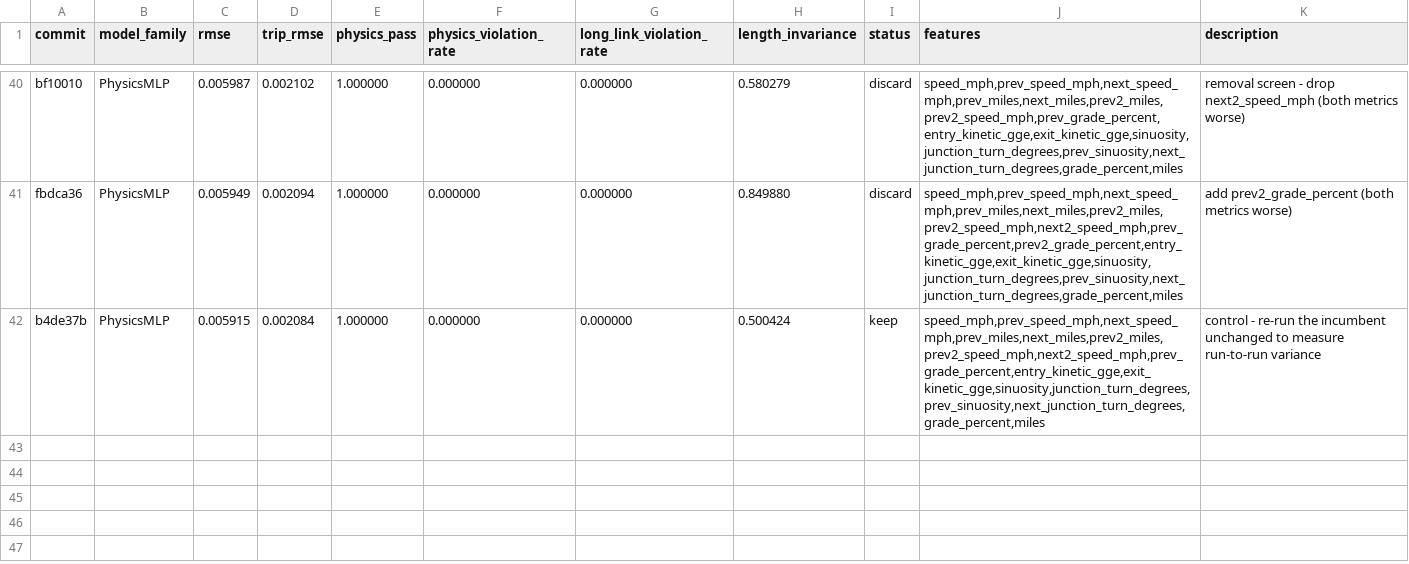
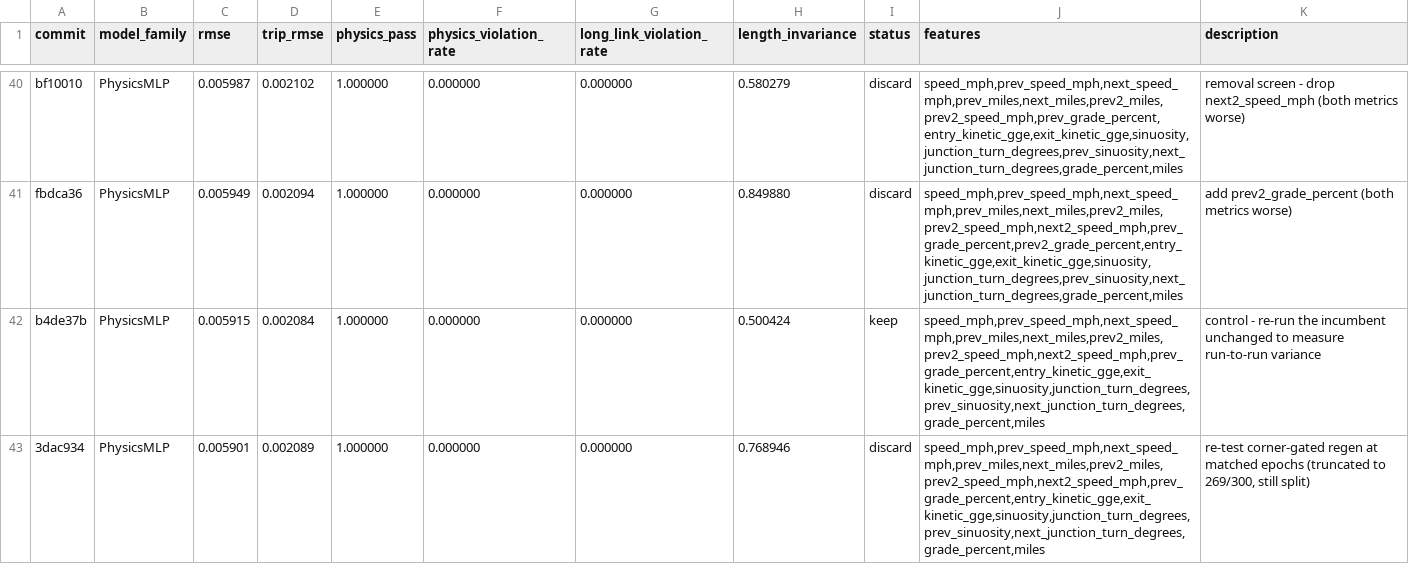
Before and after one commit to NatLabRockies/teta-autoresearch-powertrain, a TSV file: results/results-bev-aug31.tsv, drawn as a sheet; only a part is shown, gaps mark what is left out.

```diff
--- a/results/results-bev-aug31.tsv
+++ b/results/results-bev-aug31.tsv
@@ -42 +42,2 @@ fbdca36	PhysicsMLP	0.005949	0.002094	1.000000	0.000000	0.000000	0.849880	discard
 b4de37b	PhysicsMLP	0.005915	0.002084	1.000000	0.000000	0.000000	0.500424	keep	speed_mph,prev_speed_mph,next_speed_mph,prev_miles,next_miles,prev2_miles,prev2_speed_mph,next2_speed_mph,prev_grade_percent,entry_kinetic_gge,exit_kinetic_gge,sinuosity,junction_turn_degrees,prev_sinuosity,next_junction_turn_degrees,grade_percent,miles	control - re-run the incumbent unchanged to measure run-to-run variance
+3dac934	PhysicsMLP	0.005901	0.002089	1.000000	0.000000	0.000000	0.768946	discard	speed_mph,prev_speed_mph,next_speed_mph,prev_miles,next_miles,prev2_miles,prev2_speed_mph,next2_speed_mph,prev_grade_percent,entry_kinetic_gge,exit_kinetic_gge,sinuosity,junction_turn_degrees,prev_sinuosity,next_junction_turn_degrees,grade_percent,miles	re-test corner-gated regen at matched epochs (truncated to 269/300, still split)
```
Also changed, not shown: 3 other files.
